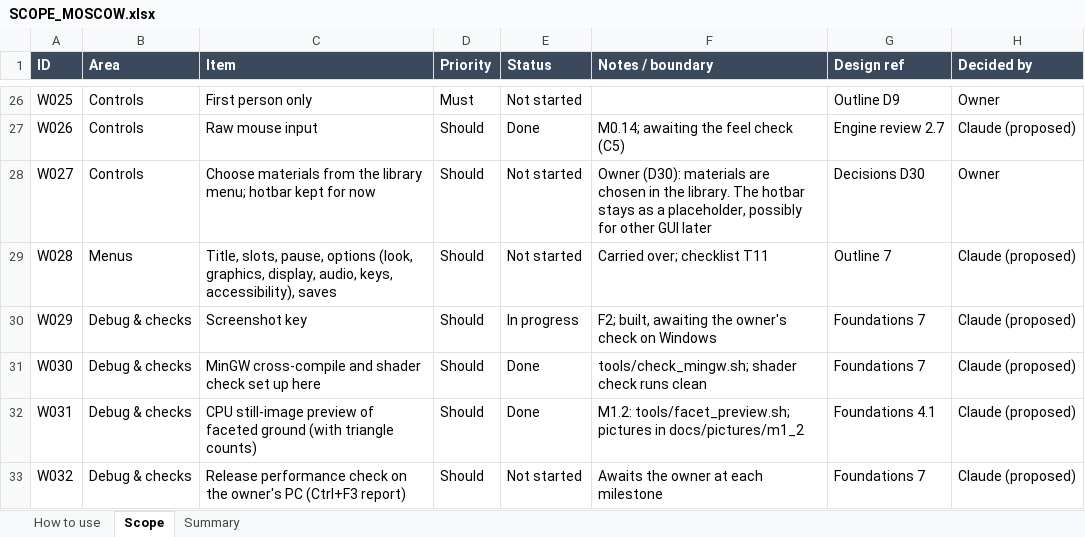
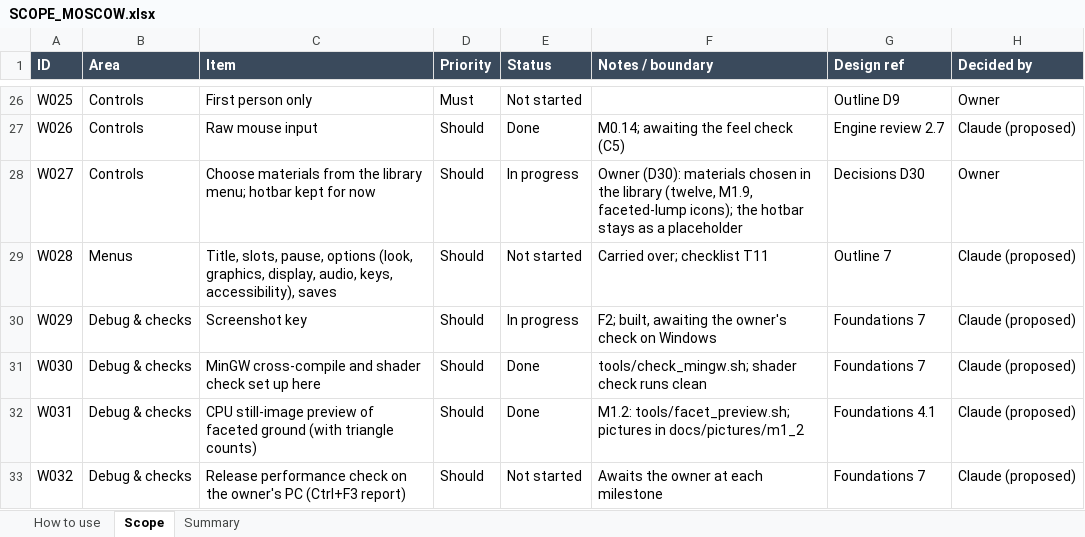
Before and after one commit to rcavarix-collab/anewgame, an Excel workbook: docs/SCOPE_MOSCOW.xlsx, sheet Scope, drawn as a sheet; only a part is shown, gaps mark what is left out; values as stored, in another font and other column widths than the file's, no borders; conditional formats not drawn; the diff names each change by its address in the sheet, - before the commit and + after, or states it on an @@ line.

```diff
--- a/docs/SCOPE_MOSCOW.xlsx (sheet Scope)
+++ b/docs/SCOPE_MOSCOW.xlsx (sheet Scope)
-E28 (Status): Not started
+E28 (Status): In progress
-F28 (Notes / boundary): …(D30): materials are chosen in the library. The hotbar stays as a placeholder, possibly for other GUI later
+F28 (Notes / boundary): …(D30): materials chosen in the library (twelve, M1.9, faceted-lump icons); the hotbar stays as a placeholder
```
Also changed, not shown: 32 other files.
